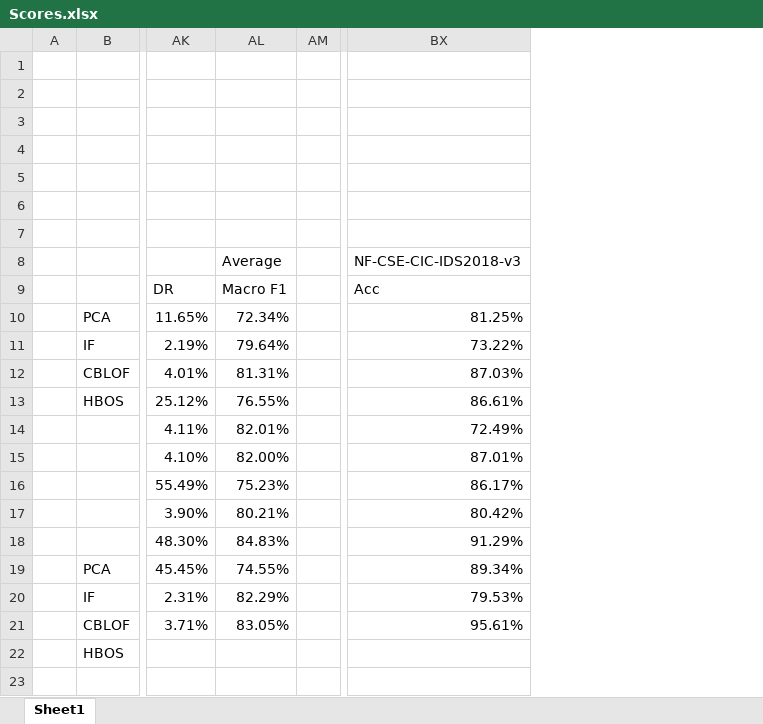
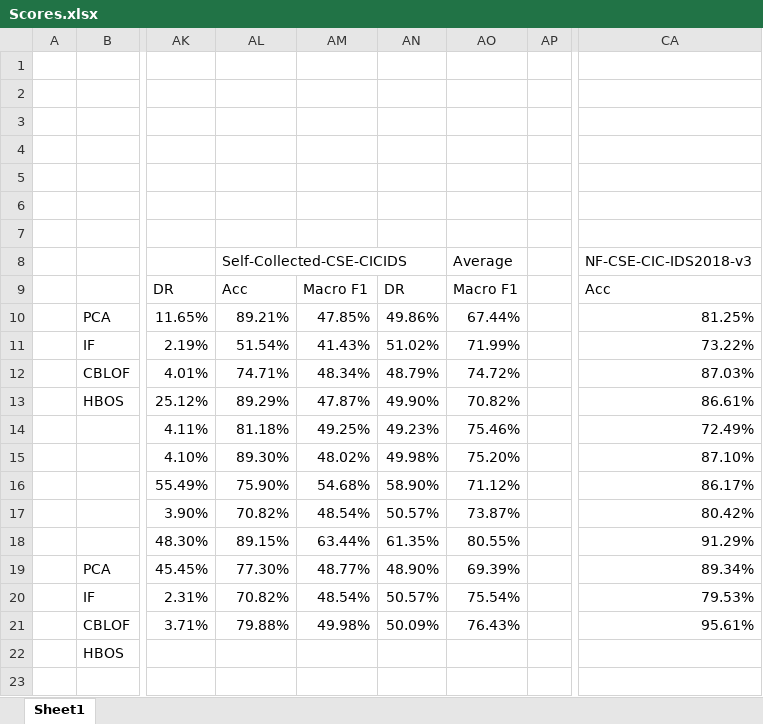
Before and after one commit to KienHoSD/NIDS_Anomal-E_Multimodal, an Excel workbook: Scores.xlsx, sheet Sheet1, drawn as a sheet; only a part is shown, gaps mark what is left out; values as stored, in another font and other column widths than the file's, no cell formats; addresses are those after the commit; the diff covers the shown part only; the diff names each change by its address in the sheet, - before the commit and + after, or states it on an @@ line.

```diff
--- a/Scores.xlsx (sheet Sheet1)
+++ b/Scores.xlsx (sheet Sheet1)
+column AM, rows 9-21: Macro F1 | 47.85% | 41.43% | 48.34% | 47.87% | 49.25% | 48.02% | 54.68% | 48.54% | 63.44% | 48.77% | 48.54% | 49.98%
+column AN, rows 9-21: DR | 49.86% | 51.02% | 48.79% | 49.90% | 49.23% | 49.98% | 58.90% | 50.57% | 61.35% | 48.90% | 50.57% | 50.09%
+column AO, rows 8-21: Average | Macro F1 | 67.44% | 71.99% | 74.72% | 70.82% | 75.46% | 75.20% | 71.12% | 73.87% | 80.55% | 69.39% | 75.54% | 76.43%
-AL8: Average
+AL8: Self-Collected-CSE-CICIDS
+AL8:AN8 merged
-AL9: Macro F1
+AL9: Acc
-AL10: 72.34%
+AL10: 89.21%
-AL11: 79.64%
+AL11: 51.54%
-AL12: 81.31%
+AL12: 74.71%
-AL13: 76.55%
+AL13: 89.29%
-AL14: 82.01%
+AL14: 81.18%
-AL15: 82.00%
+AL15: 89.30%
-CA15: 87.01%
+CA15: 87.10%
-AL16: 75.23%
+AL16: 75.90%
-AL17: 80.21%
+AL17: 70.82%
-AL18: 84.83%
+AL18: 89.15%
-AL19: 74.55%
+AL19: 77.30%
-AL20: 82.29%
+AL20: 70.82%
-AL21: 83.05%
+AL21: 79.88%
```
Also changed, not shown: 18 added rows, 14 edited cells and merged cells elsewhere in this sheet, cell formats, formulas that keep their value, 2 other files.
